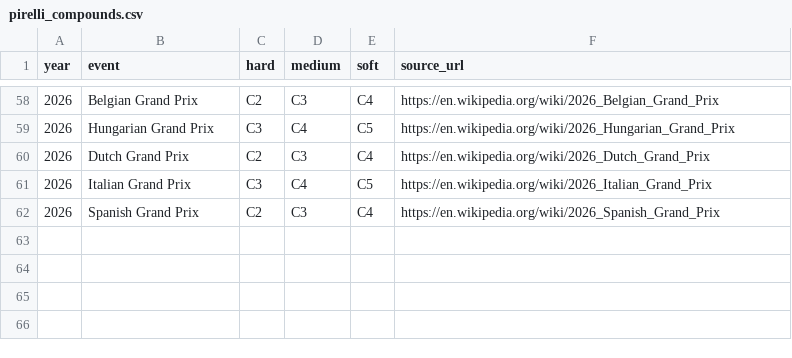
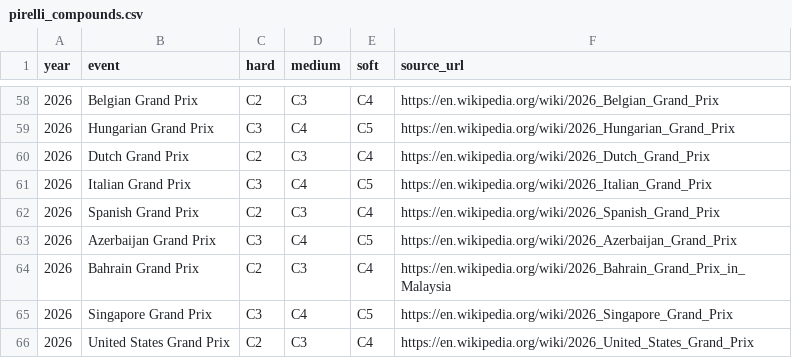
Before and after one commit to victoriaT19/f1-pit-wall, a CSV file: data/pirelli_compounds.csv, drawn as a sheet; only a part is shown, gaps mark what is left out.

```diff
--- a/data/pirelli_compounds.csv
+++ b/data/pirelli_compounds.csv
@@ -62 +62,5 @@ year,event,hard,medium,soft,source_url
 2026,Spanish Grand Prix,C2,C3,C4,https://en.wikipedia.org/wiki/2026_Spanish_Grand_Prix
+2026,Azerbaijan Grand Prix,C3,C4,C5,https://en.wikipedia.org/wiki/2026_Azerbaijan_Grand_Prix
+2026,Bahrain Grand Prix,C2,C3,C4,https://en.wikipedia.org/wiki/2026_Bahrain_Grand_Prix_in_Malaysia
+2026,Singapore Grand Prix,C3,C4,C5,https://en.wikipedia.org/wiki/2026_Singapore_Grand_Prix
+2026,United States Grand Prix,C2,C3,C4,https://en.wikipedia.org/wiki/2026_United_States_Grand_Prix
```
Also changed, not shown: 14 other files.
